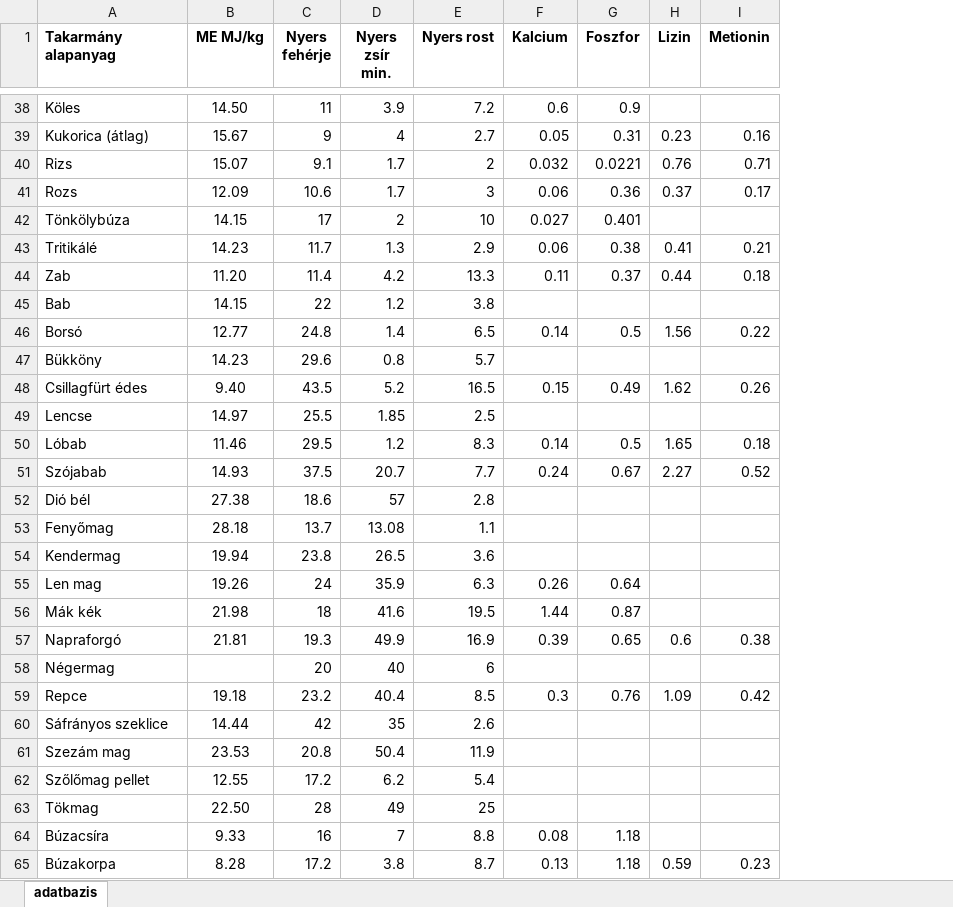
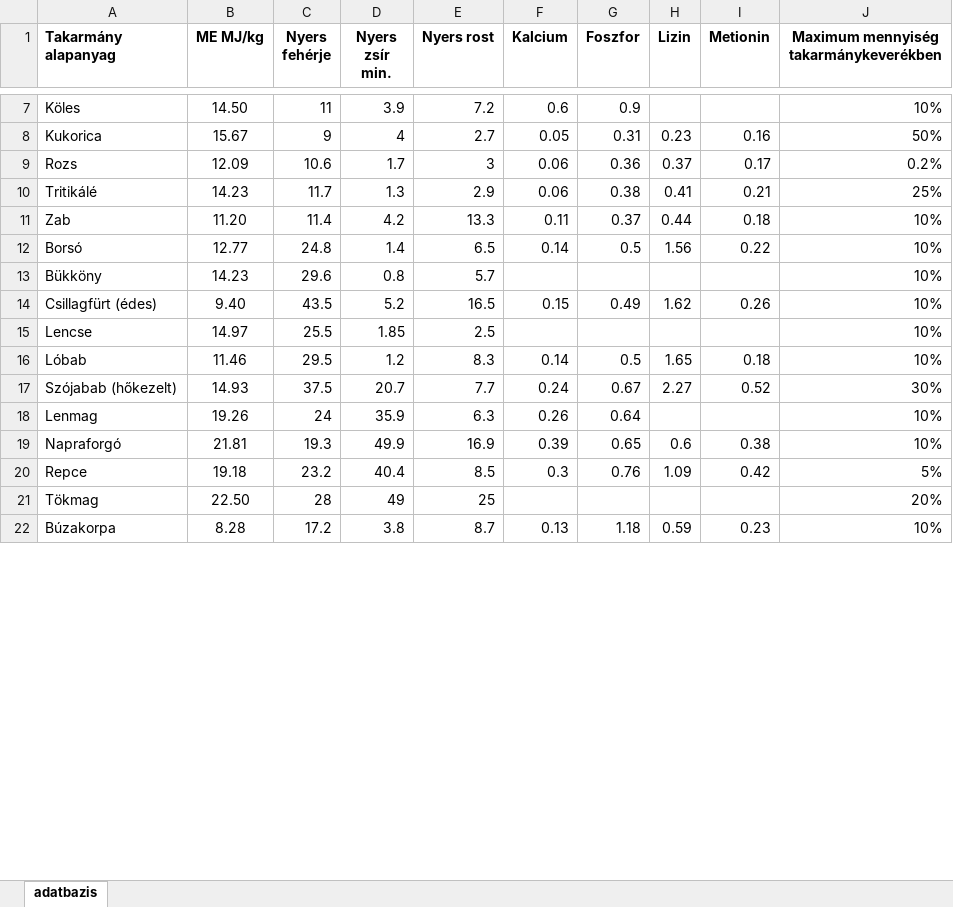
Before and after one commit to tenyesztojas/takarmany-api, an Excel workbook: Takarmany_kalkulator.xlsx, sheet adatbazis, drawn as a sheet; only a part is shown, gaps mark what is left out; values as stored, in another font and other column widths than the file's, no borders; removed rows and columns are numbered as before the commit, all else as after; the diff covers the shown part only; the diff names each change by its address in the sheet, - before the commit and + after, or states it on an @@ line.

```diff
--- a/Takarmany_kalkulator.xlsx (sheet adatbazis)
+++ b/Takarmany_kalkulator.xlsx (sheet adatbazis)
+column J, row 1: Maximum mennyiség takarmánykeverékben; rows 7-22: 10% | 50% | 0.2% | 25% | 10% | 10% | 10% | 10% | 10% | 10% | 30% | 10% | 10% | 5% | 20% | 10%
-A8 (Takarmány alapanyag): Kukorica (átlag)
+A8 (Takarmány alapanyag): Kukorica
-row 40: Rizs | 15.07 | 9.1 | 1.7 | 2 | 0.032 | 0.0221 | 0.76 | 0.71
-row 42: Tönkölybúza | 14.15 | 17 | 2 | 10 | 0.027 | 0.401
-row 45: Bab | 14.15 | 22 | 1.2 | 3.8
-A14 (Takarmány alapanyag): Csillagfürt édes
+A14 (Takarmány alapanyag): Csillagfürt (édes)
-A17 (Takarmány alapanyag): Szójabab
+A17 (Takarmány alapanyag): Szójabab (hőkezelt)
-row 52: Dió bél | 27.38 | 18.6 | 57 | 2.8
-row 53: Fenyőmag | 28.18 | 13.7 | 13.08 | 1.1
-row 54: Kendermag | 19.94 | 23.8 | 26.5 | 3.6
-A18 (Takarmány alapanyag): Len mag
+A18 (Takarmány alapanyag): Lenmag
-row 56: Mák kék | 21.98 | 18 | 41.6 | 19.5 | 1.44 | 0.87
-row 58: Négermag |  | 20 | 40 | 6
-row 60: Sáfrányos szeklice | 14.44 | 42 | 35 | 2.6
-row 61: Szezám mag | 23.53 | 20.8 | 50.4 | 11.9
-row 62: Szőlőmag pellet | 12.55 | 17.2 | 6.2 | 5.4
-row 64: Búzacsíra | 9.33 | 16 | 7 | 8.8 | 0.08 | 1.18
```
Also changed, not shown: 154 removed rows and 16 edited cells elsewhere in this sheet.
